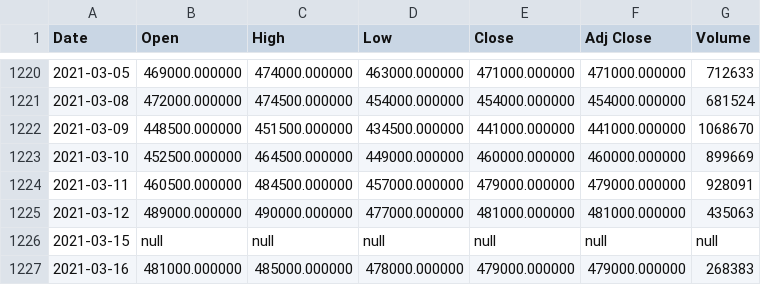
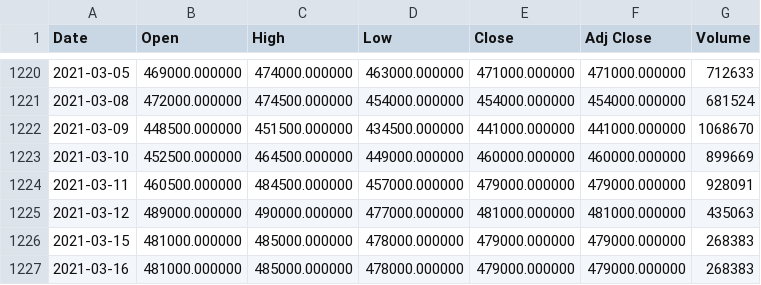
Before and after one commit to minjin0121/flanet, a CSV file: backend/app/assets/data_list_2.csv, drawn as a sheet; only a part is shown, gaps mark what is left out.

```diff
--- a/backend/app/assets/data_list_2.csv
+++ b/backend/app/assets/data_list_2.csv
@@ -1225,3 +1225,3 @@ Date,Open,High,Low,Close,Adj Close,Volume
 2021-03-12,489000.000000,490000.000000,477000.000000,481000.000000,481000.000000,435063
-2021-03-15,null,null,null,null,null,null
+2021-03-15,481000.000000,485000.000000,478000.000000,479000.000000,479000.000000,268383
 2021-03-16,481000.000000,485000.000000,478000.000000,479000.000000,479000.000000,268383
```
Also changed, not shown: backend/app/assets/data_list_1.csv, backend/app/assets/data_list_3.csv, 7 other files.
